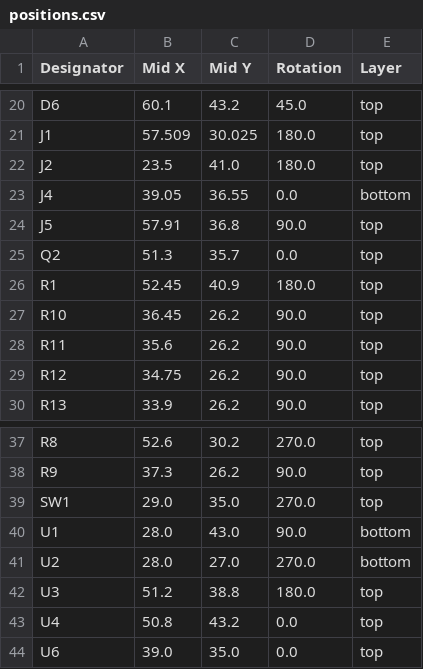
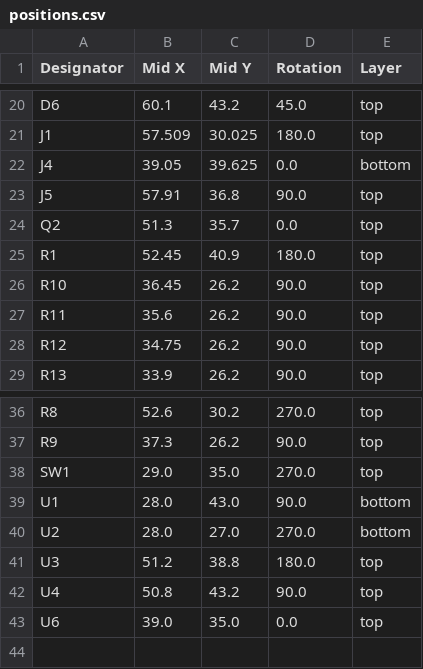
Before and after one commit to revk/OpenMic, a CSV file: PCB/Recorder/production/positions.csv, drawn as a sheet; only a part is shown, gaps mark what is left out.

```diff
--- a/PCB/Recorder/production/positions.csv
+++ b/PCB/Recorder/production/positions.csv
@@ -21,4 +21,3 @@ D6,60.1,43.2,45.0,top
 J1,57.509,30.025,180.0,top
-J2,23.5,41.0,180.0,top
-J4,39.05,36.55,0.0,bottom
+J4,39.05,39.625,0.0,bottom
 J5,57.91,36.8,90.0,top
@@ -42,3 +41,3 @@ U2,28.0,27.0,270.0,bottom
 U3,51.2,38.8,180.0,top
-U4,50.8,43.2,0.0,top
+U4,50.8,43.2,90.0,top
 U6,39.0,35.0,0.0,top
```
Also changed, not shown: PCB/Recorder/production/bom.csv, 4 other files.
